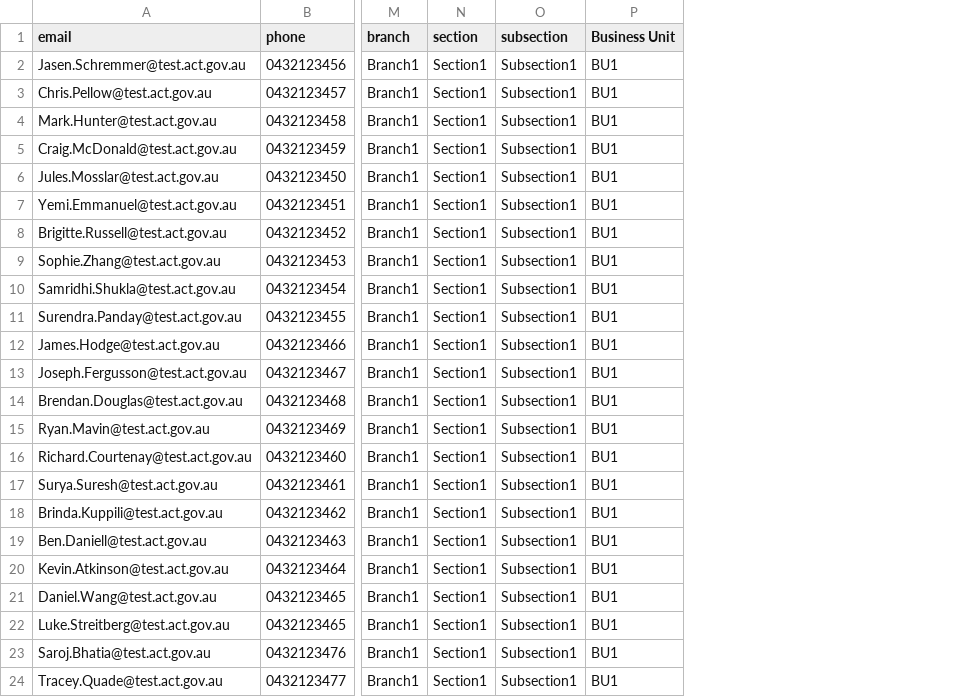
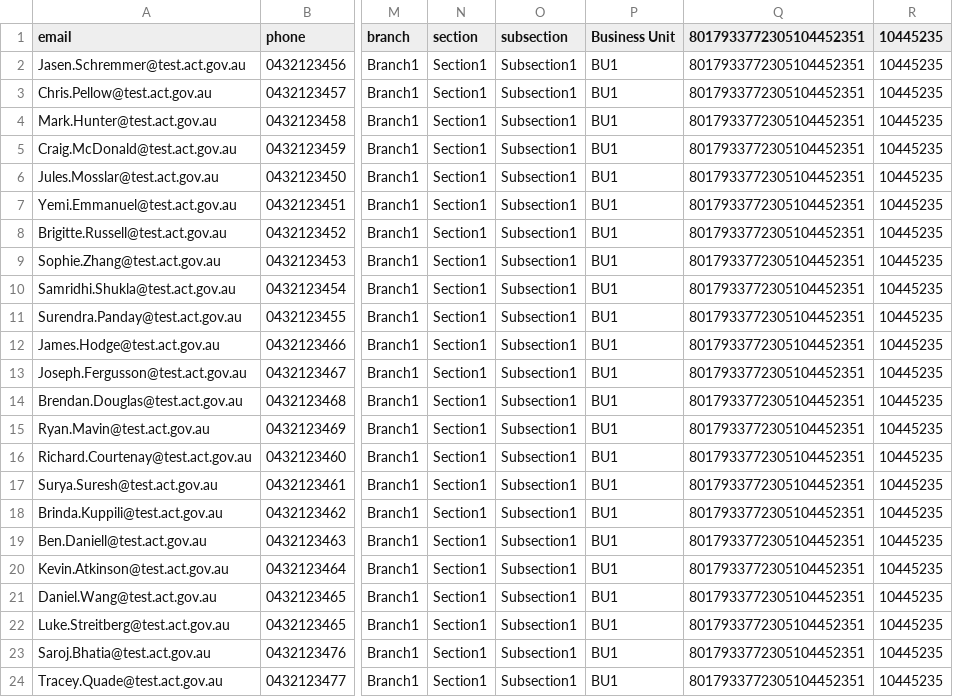
Before and after one commit to fhirfactory/pegacorn-fhirbreak-ldapscanner-mimic, a CSV file: src/main/resources/practitioner/practitioner-load.csv, drawn as a sheet; only a part is shown, gaps mark what is left out; the diff names each change by its address in the sheet, - before the commit and + after, or states it on an @@ line.

```diff
--- a/src/main/resources/practitioner/practitioner-load.csv
+++ b/src/main/resources/practitioner/practitioner-load.csv
+column Q (8017933772305104452351), rows 2-24: all 8017933772305104452351
+column R (10445235), rows 2-24: all 10445235
```
Also changed, not shown: 2 other files.
